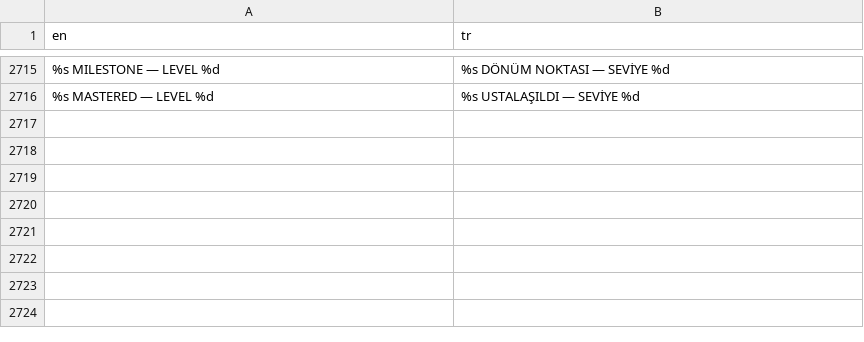
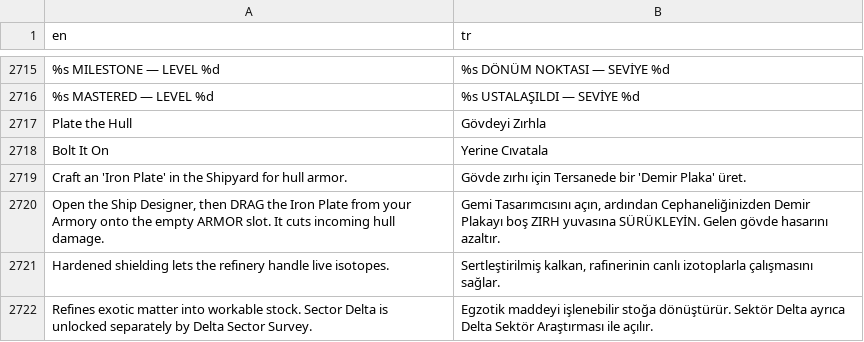
Before and after one commit to trakyalilter/TestMobileGame, a CSV file: localization/strings.csv, drawn as a sheet; only a part is shown, gaps mark what is left out; the diff names each change by its address in the sheet, - before the commit and + after, or states it on an @@ line.

```diff
--- a/localization/strings.csv
+++ b/localization/strings.csv
+row 2717: Plate the Hull | Gövdeyi Zırhla
+row 2718: Bolt It On | Yerine Cıvatala
+row 2719: Craft an 'Iron Plate' in the Shipyard for hull armor. | Gövde zırhı için Tersanede bir 'Demir Plaka' üret.
+row 2720: Open the Ship Designer, then DRAG the Iron Plate from your Armory onto the empty ARMOR slot. It cuts incoming hull damage. | Gemi Tasarımcısını açın, ardından Cephaneliğinizden Demir Plakayı boş ZIRH yuvasına SÜRÜKLEYİN. Gelen gövde hasarını azaltır.
+row 2721: Hardened shielding lets the refinery handle live isotopes. | Sertleştirilmiş kalkan, rafinerinin canlı izotoplarla çalışmasını sağlar.
+row 2722: Refines exotic matter into workable stock. Sector Delta is unlocked separately by Delta Sector Survey. | Egzotik maddeyi işlenebilir stoğa dönüştürür. Sektör Delta ayrıca Delta Sektör Araştırması ile açılır.
```
Also changed, not shown: 1 other file.
